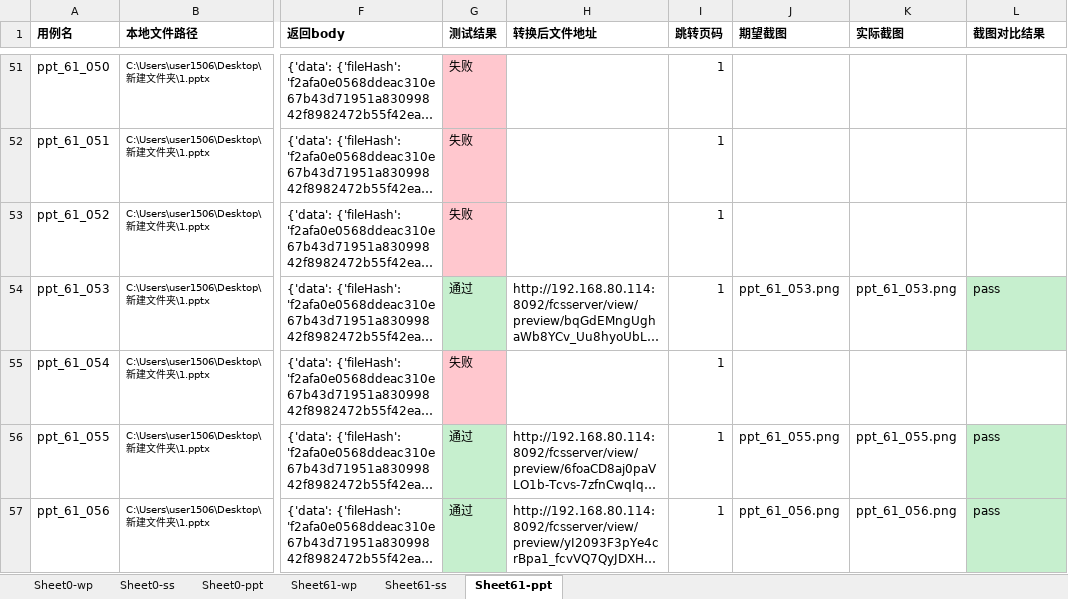
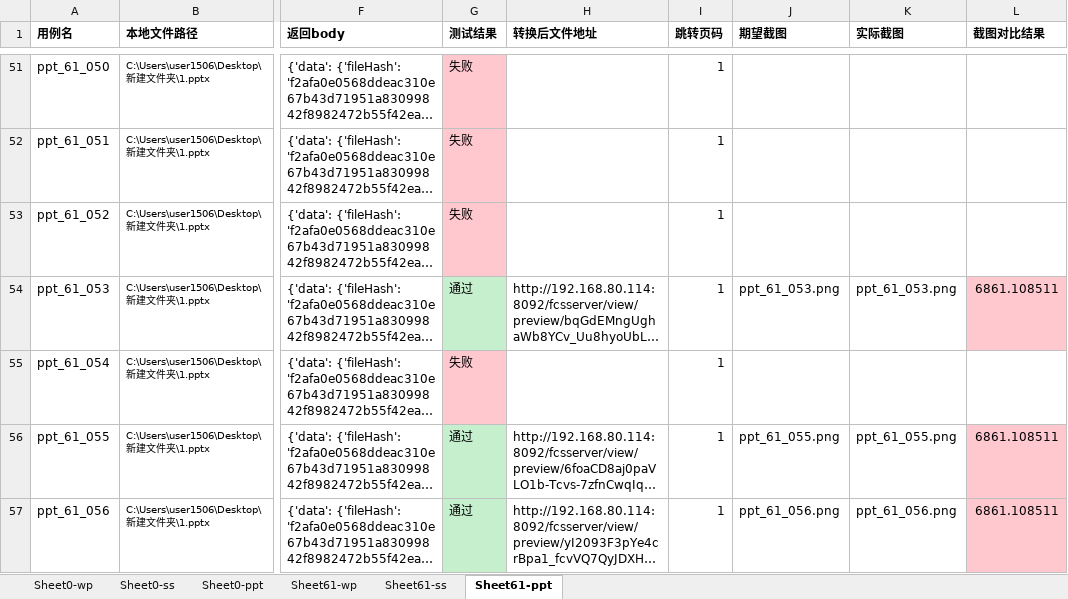
Before and after one commit to BruceLee8749/fcs_function, an Excel workbook: FCS测试结果/测试用例_result_2022_10_05_16_56_27.xlsx, sheet Sheet61-ppt, drawn as a sheet; only a part is shown, gaps mark what is left out; long unchanged cells end in …; values as stored, in another font and other column widths than the file's, no borders; the diff covers the shown part only; the diff names each change by its address in the sheet, - before the commit and + after, or states it on an @@ line.

```diff
--- a/FCS测试结果/测试用例_result_2022_10_05_16_56_27.xlsx (sheet Sheet61-ppt)
+++ b/FCS测试结果/测试用例_result_2022_10_05_16_56_27.xlsx (sheet Sheet61-ppt)
-L54 (截图对比结果): pass
+L54 (截图对比结果): 6861.108511
-L54 fill: #C6EFCE
+L54 fill: #FFC7CE
-L56:L57 (截图对比结果): pass
+L56:L57 (截图对比结果): 6861.108511
-L56:L57 fill: #C6EFCE
+L56:L57 fill: #FFC7CE
```
Also changed, not shown: 19 edited cells and cell formats elsewhere in this sheet, 7 other files.
